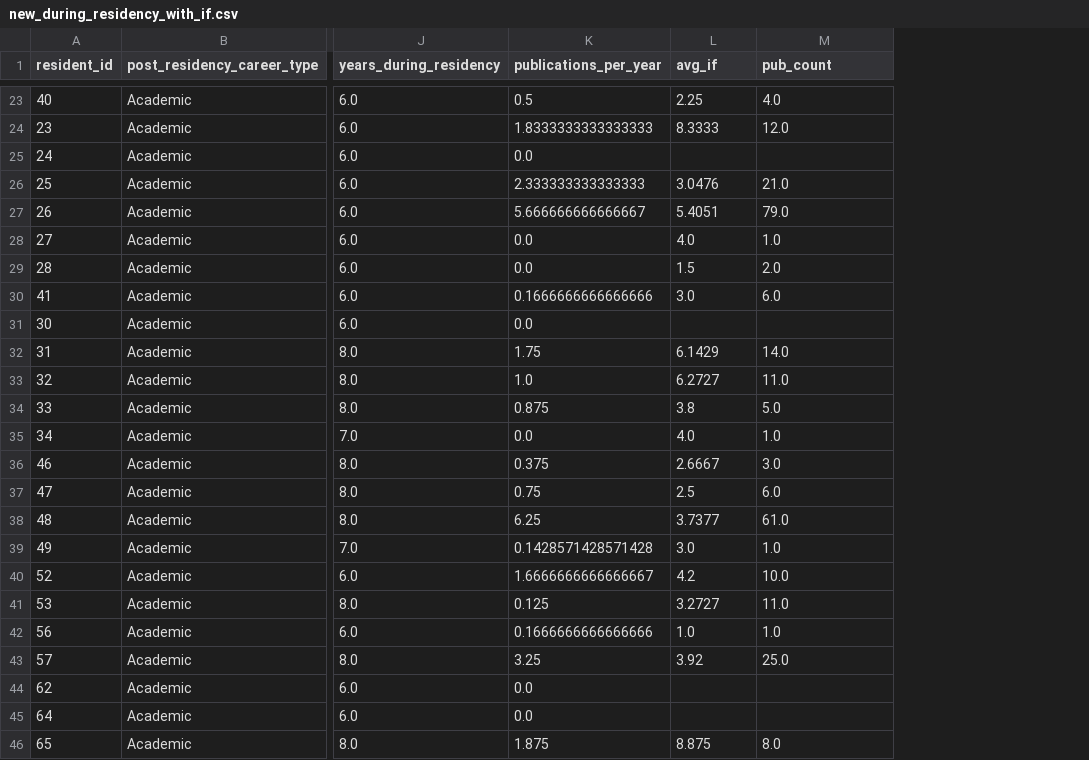
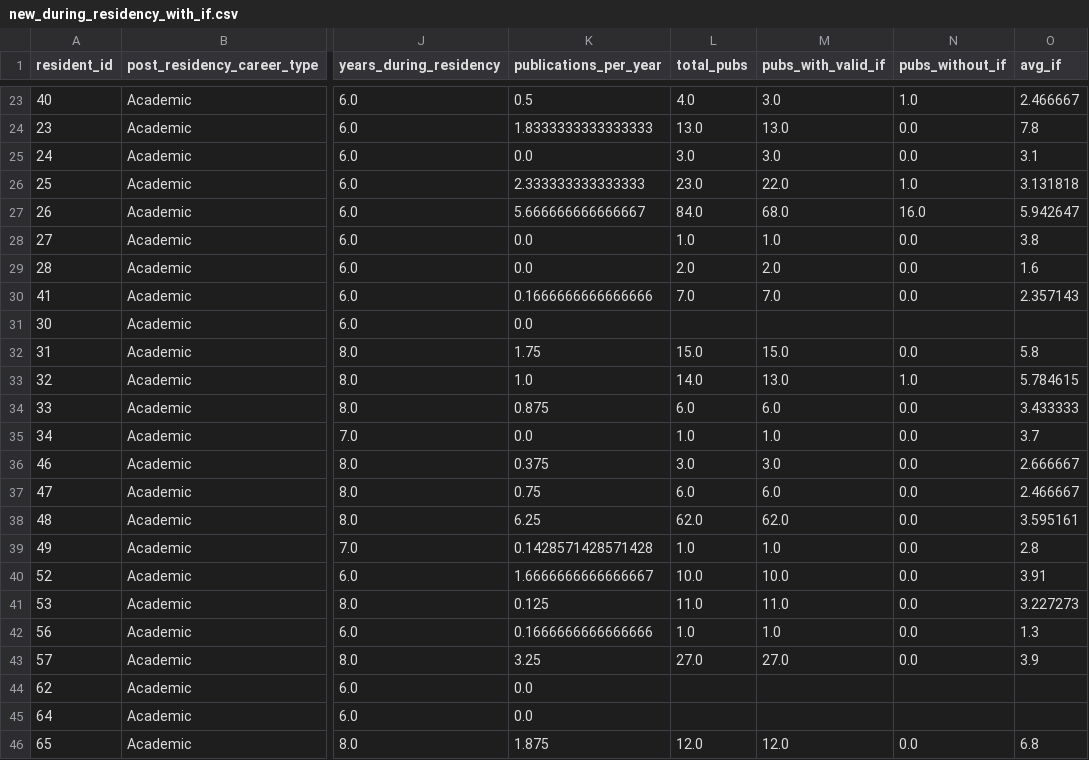
Before and after one commit to ThomasHayward/Research-Productivity-for-I6-Graduates, a CSV file: Data Analysis/new_during_residency_with_if.csv, drawn as a sheet; only a part is shown, gaps mark what is left out; the diff covers the shown part only; the diff names each change by its address in the sheet, - before the commit and + after, or states it on an @@ line.

```diff
--- a/Data Analysis/new_during_residency_with_if.csv
+++ b/Data Analysis/new_during_residency_with_if.csv
+column N (pubs_without_if), rows 23-46: 1.0 | 0.0 | 0.0 | 1.0 | 16.0 | 0.0 | 0.0 | 0.0 |  | 0.0 | 1.0 | 0.0 | 0.0 | 0.0 | 0.0 | 0.0 | 0.0 | 0.0 | 0.0 | 0.0 | 0.0 |  |  | 0.0
+column O (avg_if), rows 23-46: 2.466667 | 7.8 | 3.1 | 3.131818 | 5.942647 | 3.8 | 1.6 | 2.357143 |  | 5.8 | 5.784615 | 3.433333 | 3.7 | 2.666667 | 2.466667 | 3.595161 | 2.8 | 3.91 | 3.227273 | 1.3 | 3.9 |  |  | 6.8
-L1: avg_if
+L1: total_pubs
-M1: pub_count
+M1: pubs_with_valid_if
-L23 (total_pubs): 2.25
+L23 (total_pubs): 4.0
-M23 (pubs_with_valid_if): 4.0
+M23 (pubs_with_valid_if): 3.0
-L24 (total_pubs): 8.3333
+L24 (total_pubs): 13.0
-M24 (pubs_with_valid_if): 12.0
+M24 (pubs_with_valid_if): 13.0
-L25 (total_pubs): (empty)
+L25 (total_pubs): 3.0
-M25 (pubs_with_valid_if): (empty)
+M25 (pubs_with_valid_if): 3.0
-L26 (total_pubs): 3.0476
+L26 (total_pubs): 23.0
-M26 (pubs_with_valid_if): 21.0
+M26 (pubs_with_valid_if): 22.0
-L27 (total_pubs): 5.4051
+L27 (total_pubs): 84.0
-M27 (pubs_with_valid_if): 79.0
+M27 (pubs_with_valid_if): 68.0
-L28 (total_pubs): 4.0
+L28 (total_pubs): 1.0
-L29 (total_pubs): 1.5
+L29 (total_pubs): 2.0
-L30 (total_pubs): 3.0
+L30 (total_pubs): 7.0
-M30 (pubs_with_valid_if): 6.0
+M30 (pubs_with_valid_if): 7.0
-L32 (total_pubs): 6.1429
+L32 (total_pubs): 15.0
-M32 (pubs_with_valid_if): 14.0
+M32 (pubs_with_valid_if): 15.0
-L33 (total_pubs): 6.2727
+L33 (total_pubs): 14.0
-M33 (pubs_with_valid_if): 11.0
+M33 (pubs_with_valid_if): 13.0
-L34 (total_pubs): 3.8
+L34 (total_pubs): 6.0
-M34 (pubs_with_valid_if): 5.0
+M34 (pubs_with_valid_if): 6.0
-L35 (total_pubs): 4.0
+L35 (total_pubs): 1.0
-L36 (total_pubs): 2.6667
+L36 (total_pubs): 3.0
-L37 (total_pubs): 2.5
+L37 (total_pubs): 6.0
-L38 (total_pubs): 3.7377
+L38 (total_pubs): 62.0
-M38 (pubs_with_valid_if): 61.0
+M38 (pubs_with_valid_if): 62.0
-L39 (total_pubs): 3.0
+L39 (total_pubs): 1.0
-L40 (total_pubs): 4.2
+L40 (total_pubs): 10.0
-L41 (total_pubs): 3.2727
+L41 (total_pubs): 11.0
-L43 (total_pubs): 3.92
+L43 (total_pubs): 27.0
-M43 (pubs_with_valid_if): 25.0
+M43 (pubs_with_valid_if): 27.0
-L46 (total_pubs): 8.875
+L46 (total_pubs): 12.0
-M46 (pubs_with_valid_if): 8.0
+M46 (pubs_with_valid_if): 12.0
```
Also changed, not shown: 75 edited cells elsewhere in this file, Data Analysis/new_post_residency_with_if.csv, Data Analysis/resident_avg_if.csv, 24 other files.
